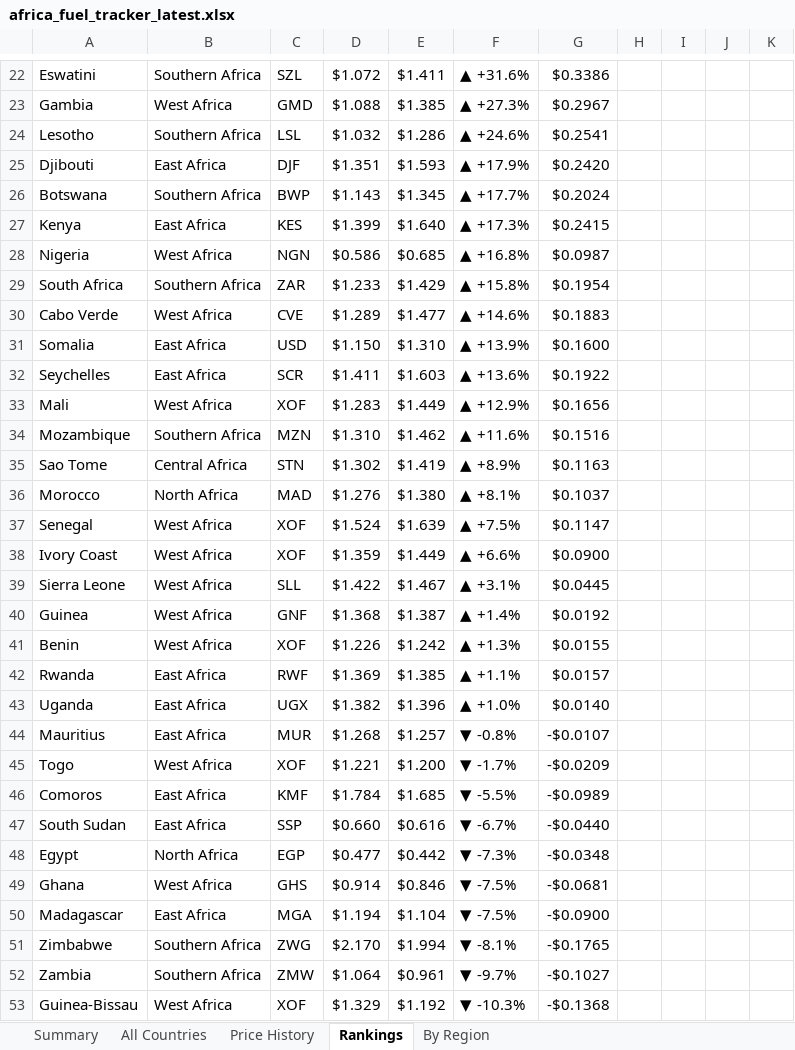
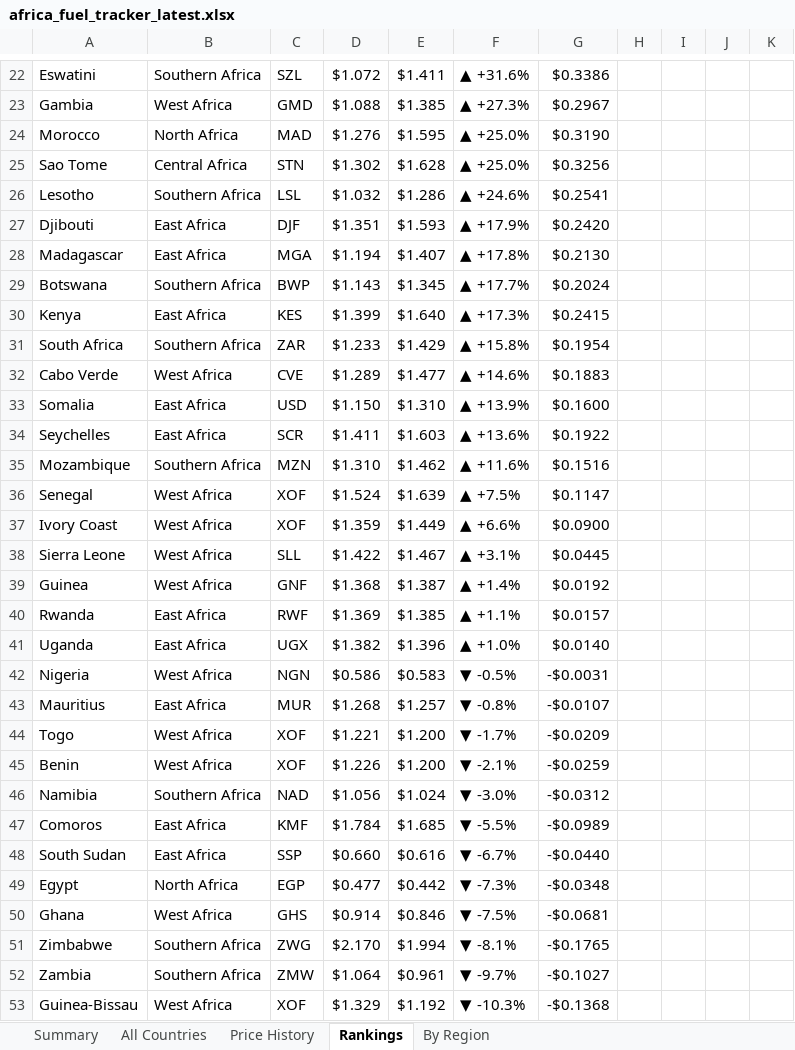
Before and after one commit to Data-Innovation-For-Africa/africa-fuel-tracker, an Excel workbook: africa_fuel_tracker_latest.xlsx, sheet Rankings, drawn as a sheet; only a part is shown, gaps mark what is left out; values as stored, in another font and other column widths than the file's, no cell formats; removed rows and columns are numbered as before the commit, all else as after; the diff covers the shown part only; the diff names each change by its address in the sheet, - before the commit and + after, or states it on an @@ line.

```diff
--- a/africa_fuel_tracker_latest.xlsx (sheet Rankings)
+++ b/africa_fuel_tracker_latest.xlsx (sheet Rankings)
+row 24: Morocco | North Africa | MAD | $1.276 | $1.595 | ▲ +25.0% | $0.3190
+row 25: Sao Tome | Central Africa | STN | $1.302 | $1.628 | ▲ +25.0% | $0.3256
+row 28: Madagascar | East Africa | MGA | $1.194 | $1.407 | ▲ +17.8% | $0.2130
-row 28: Nigeria | West Africa | NGN | $0.586 | $0.685 | ▲ +16.8% | $0.0987
-row 33: Mali | West Africa | XOF | $1.283 | $1.449 | ▲ +12.9% | $0.1656
-row 35: Sao Tome | Central Africa | STN | $1.302 | $1.419 | ▲ +8.9% | $0.1163
-row 36: Morocco | North Africa | MAD | $1.276 | $1.380 | ▲ +8.1% | $0.1037
-row 41: Benin | West Africa | XOF | $1.226 | $1.242 | ▲ +1.3% | $0.0155
+row 42: Nigeria | West Africa | NGN | $0.586 | $0.583 | ▼ -0.5% | -$0.0031
+row 45: Benin | West Africa | XOF | $1.226 | $1.200 | ▼ -2.1% | -$0.0259
+row 46: Namibia | Southern Africa | NAD | $1.056 | $1.024 | ▼ -3.0% | -$0.0312
-row 50: Madagascar | East Africa | MGA | $1.194 | $1.104 | ▼ -7.5% | -$0.0900
```
Also changed, not shown: 1 removed row and 29 edited cells elsewhere in this sheet, sheet By Region, sheet Price History, sheet All Countries, sheet Summary, cell formats, 3 other files.
